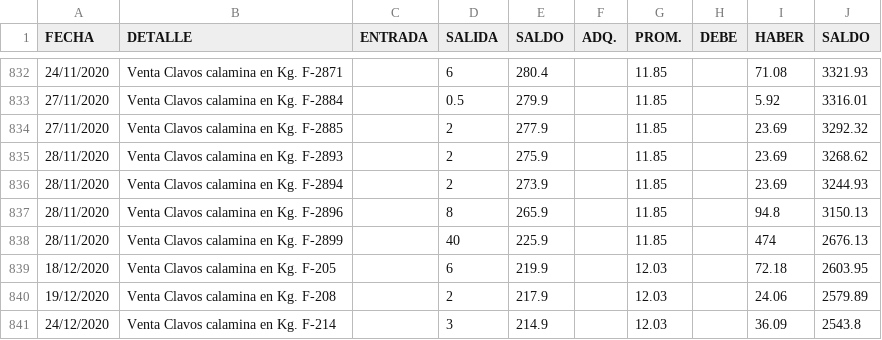
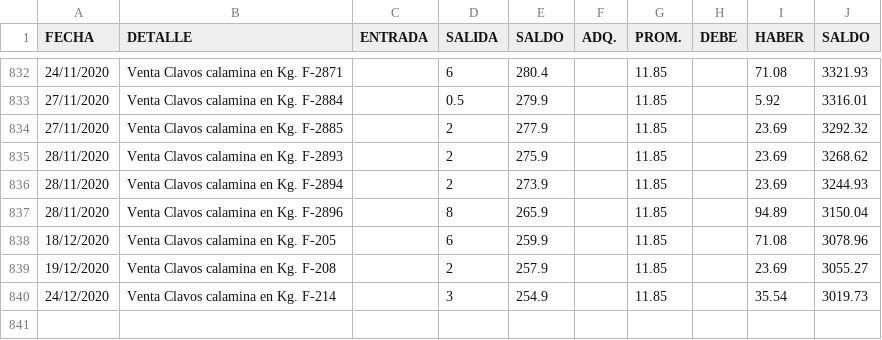
Before and after one commit to HebertDelgadillo/project, a CSV file: Datos Clavos 2020.csv, drawn as a sheet; only a part is shown, gaps mark what is left out.

Commit message:
Add files via upload

```diff
--- a/Datos Clavos 2020.csv
+++ b/Datos Clavos 2020.csv
@@ -836,6 +836,5 @@
 28/11/2020,Venta Clavos calamina en Kg. F-2894,,2,273.9,,11.85,,23.69,3244.93
-28/11/2020,Venta Clavos calamina en Kg. F-2896,,8,265.9,,11.85,,94.8,3150.13
-28/11/2020,Venta Clavos calamina en Kg. F-2899,,40,225.9,,11.85,,474,2676.13
-18/12/2020,Venta Clavos calamina en Kg. F-205,,6,219.9,,12.03,,72.18,2603.95
-19/12/2020,Venta Clavos calamina en Kg. F-208,,2,217.9,,12.03,,24.06,2579.89
-24/12/2020,Venta Clavos calamina en Kg. F-214,,3,214.9,,12.03,,36.09,2543.8
+28/11/2020,Venta Clavos calamina en Kg. F-2896,,8,265.9,,11.85,,94.89,3150.04
+18/12/2020,Venta Clavos calamina en Kg. F-205,,6,259.9,,11.85,,71.08,3078.96
+19/12/2020,Venta Clavos calamina en Kg. F-208,,2,257.9,,11.85,,23.69,3055.27
+24/12/2020,Venta Clavos calamina en Kg. F-214,,3,254.9,,11.85,,35.54,3019.73
```
